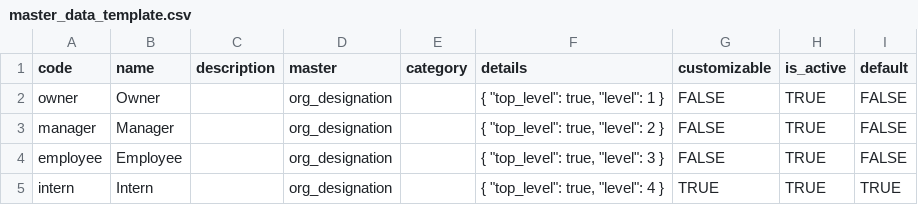
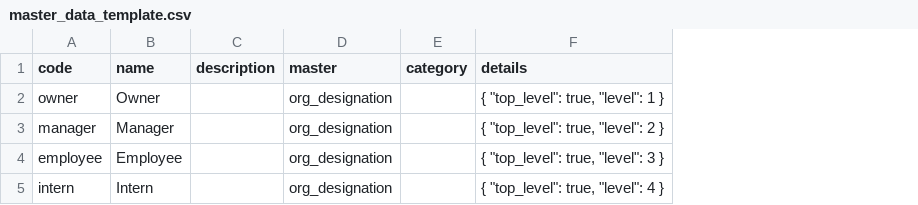
Before and after one commit to vaseekaranr/sbt_cdn, a CSV file: templates/org_uploads/master_data_template.csv, drawn as a sheet; the diff names each change by its address in the sheet, - before the commit and + after, or states it on an @@ line.

```diff
--- a/templates/org_uploads/master_data_template.csv
+++ b/templates/org_uploads/master_data_template.csv
-column G (customizable), rows 2-5: FALSE | FALSE | FALSE | TRUE
-column H (is_active), rows 2-5: all TRUE
-column I (default), rows 2-5: FALSE | FALSE | FALSE | TRUE
```
Also changed, not shown: templates/common_uploads/master_data_template.csv.
